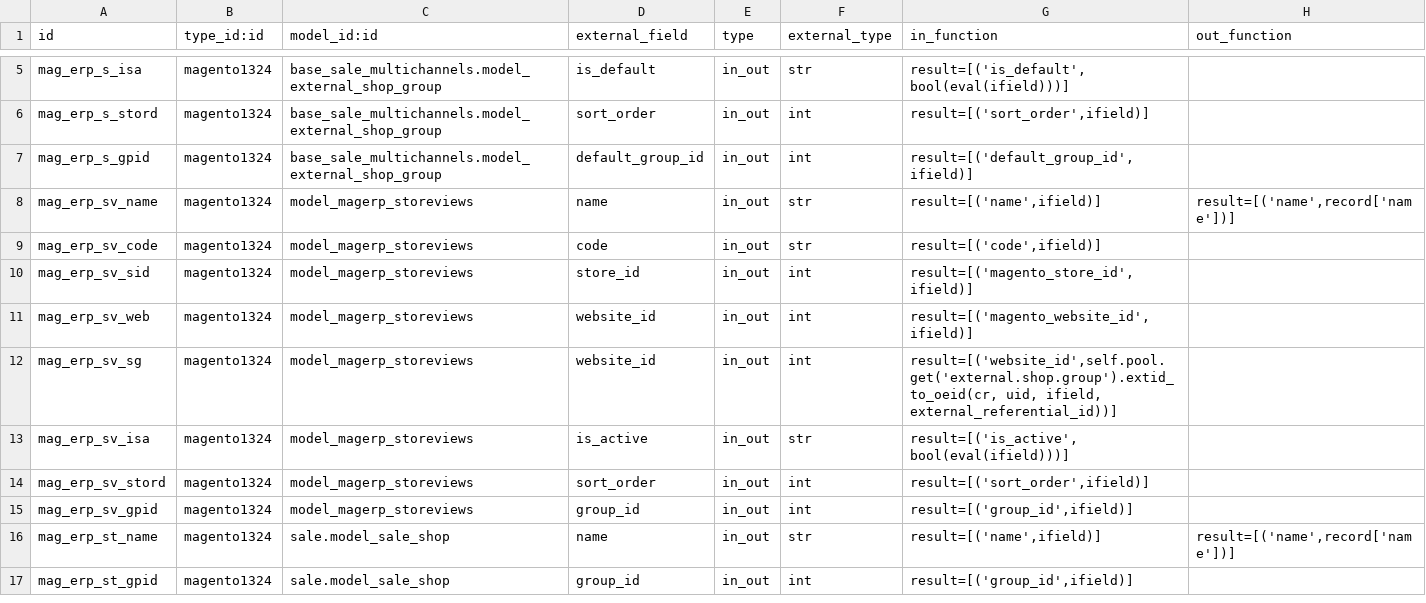
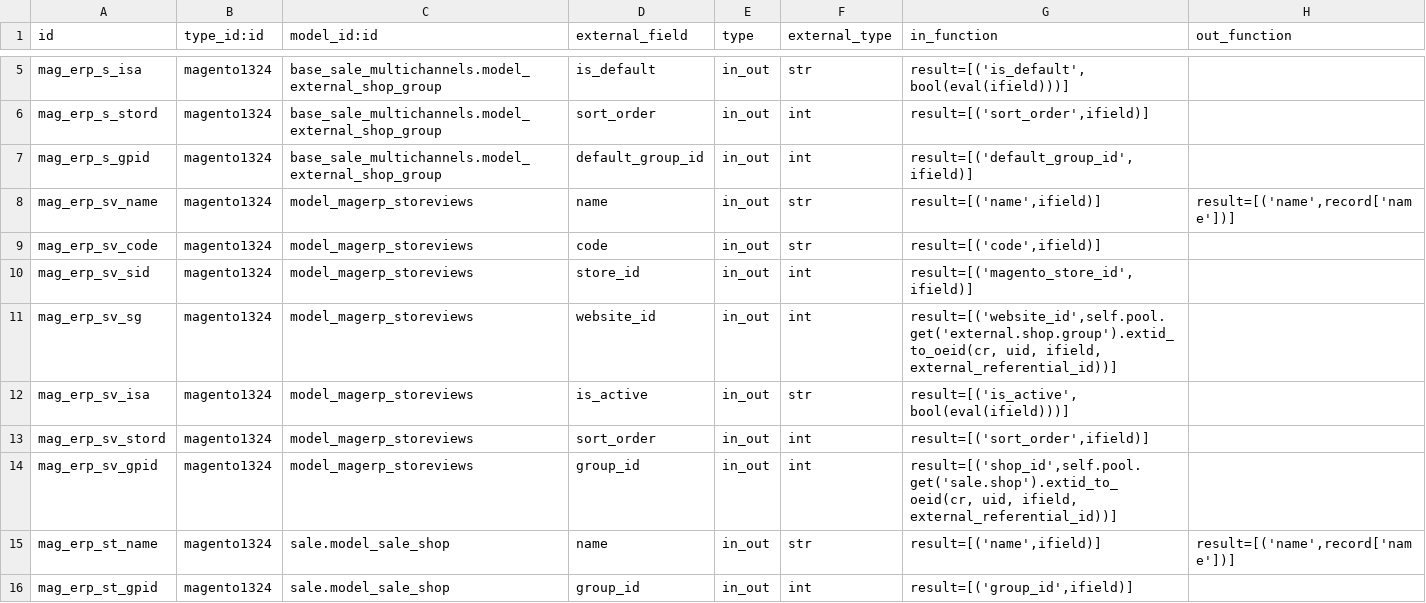
Before and after one commit to vnc-biz/openerp-magento, a CSV file: settings/external.mappinglines.template.csv, drawn as a sheet; only a part is shown, gaps mark what is left out.

Commit message:
[FIX] better store/storeview mapping in OpenERP, this prepare the multi-lingual export

```diff
--- a/settings/external.mappinglines.template.csv
+++ b/settings/external.mappinglines.template.csv
@@ -10,3 +10,2 @@
 "mag_erp_sv_sid","magento1324","model_magerp_storeviews","store_id","in_out","int","result=[('magento_store_id',ifield)]",
-"mag_erp_sv_web","magento1324","model_magerp_storeviews","website_id","in_out","int","result=[('magento_website_id',ifield)]",
 "mag_erp_sv_sg","magento1324","model_magerp_storeviews","website_id","in_out","int","result=[('website_id',self.pool.get('external.shop.group').extid_to_oeid(cr, uid, ifield, external_referential_id))]",
@@ -14,3 +13,3 @@
 "mag_erp_sv_stord","magento1324","model_magerp_storeviews","sort_order","in_out","int","result=[('sort_order',ifield)]",
-"mag_erp_sv_gpid","magento1324","model_magerp_storeviews","group_id","in_out","int","result=[('group_id',ifield)]",
+"mag_erp_sv_gpid","magento1324","model_magerp_storeviews","group_id","in_out","int","result=[('shop_id',self.pool.get('sale.shop').extid_to_oeid(cr, uid, ifield, external_referential_id))]",
 "mag_erp_st_name","magento1324","sale.model_sale_shop","name","in_out","str","result=[('name',ifield)]","result=[('name',record['name'])]"
```
Also changed, not shown: 3 other files.
